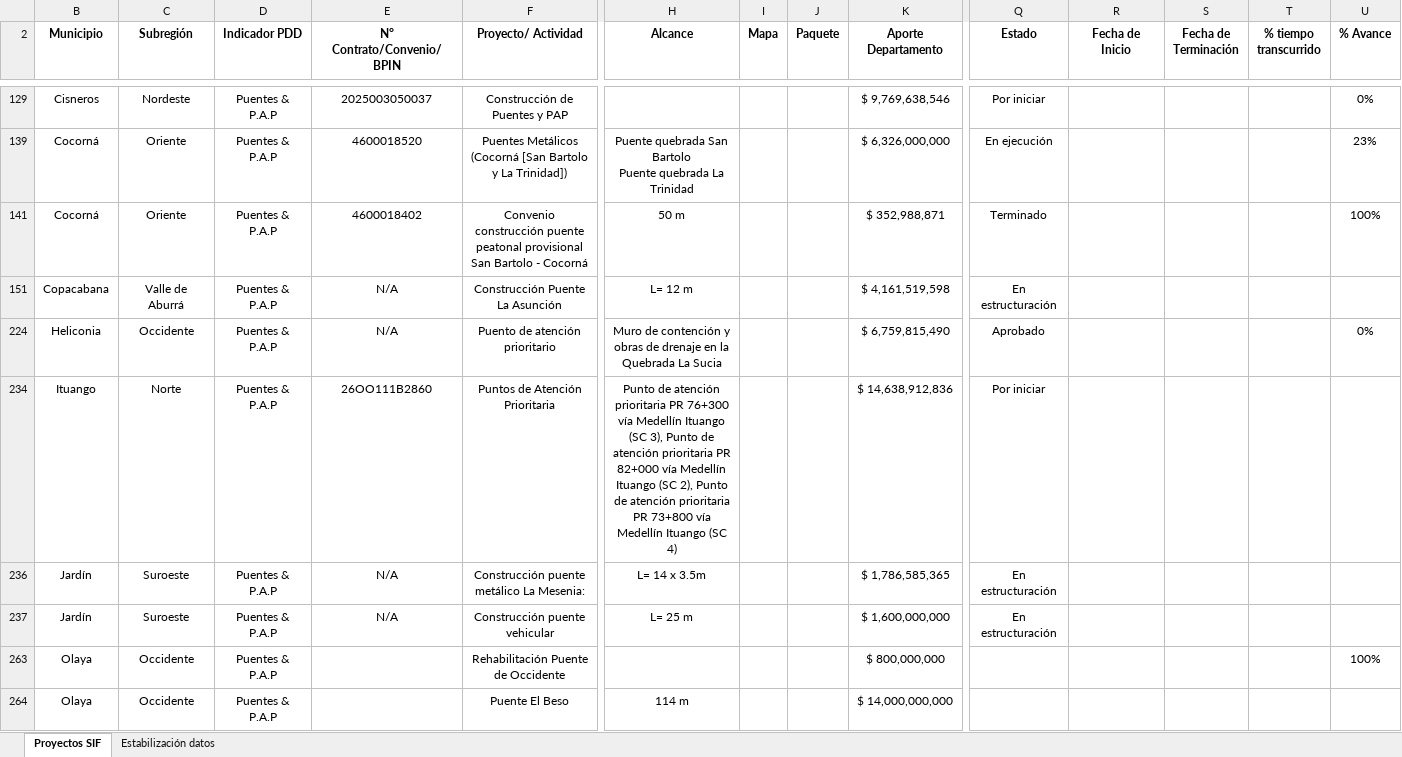
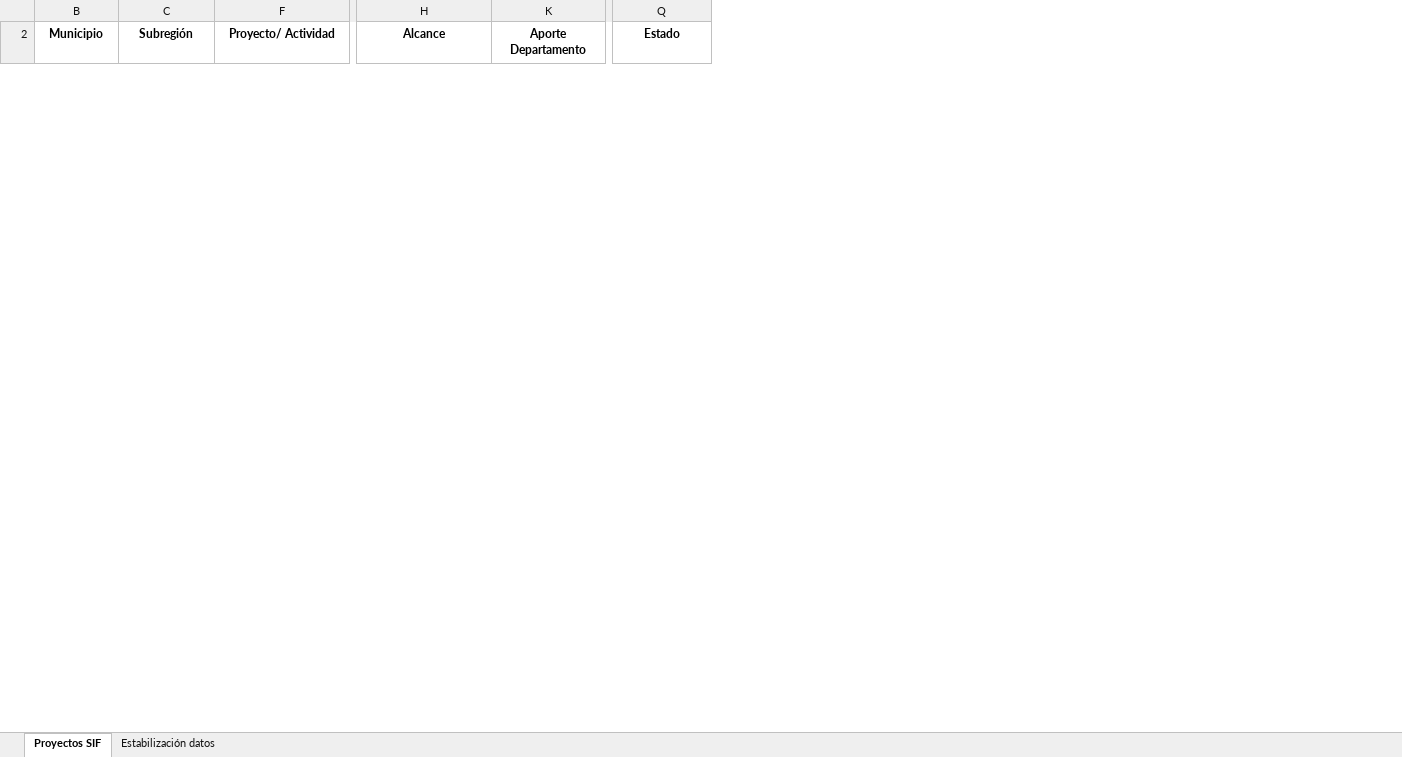
Before and after one commit to jvelez-cyber/Proyectos-SIF, an Excel workbook: data/proyectos.xlsx, sheet Proyectos SIF, drawn as a sheet; only a part is shown, gaps mark what is left out; values as stored, in another font and other column widths than the file's, no borders; removed rows and columns are numbered as before the commit, all else as after; rows hold the shown columns only; ↵ is a line break in a cell; the diff covers the shown part only; the diff names each change by its address in the sheet, - before the commit and + after, or states it on an @@ line.

```diff
--- a/data/proyectos.xlsx (sheet Proyectos SIF)
+++ b/data/proyectos.xlsx (sheet Proyectos SIF)
@@ column D (Indicador PDD) hidden, empty @@
@@ column E (N° Contrato/Convenio/BPIN) hidden, empty @@
@@ column I (Mapa) hidden, empty @@
@@ column J (Paquete) hidden, empty @@
@@ column R (Fecha de Inicio) hidden, empty @@
@@ column S (Fecha de Terminación) hidden, empty @@
@@ column T (% tiempo transcurrido) hidden, empty @@
@@ column U (% Avance) hidden, empty @@
-row 129: Cisneros | Nordeste | Puentes & P.A.P | 2025003050037 | Construcción de Puentes y PAP |  |  |  | $ 9,769,638,546 | Por iniciar |  |  |  | 0%
-row 139: Cocorná | Oriente | Puentes & P.A.P | 4600018520 | Puentes Metálicos (Cocorná [San Bartolo y La Trinidad]) | Puente quebrada San Bartolo ↵ Puente quebrada La Trinidad |  |  | $ 6,326,000,000 | En ejecución |  |  |  | 23%
-row 141: Cocorná | Oriente | Puentes & P.A.P | 4600018402 | Convenio construcción puente peatonal provisional San Bartolo - Cocorná | 50 m |  |  | $ 352,988,871 | Terminado |  |  |  | 100%
-row 151: Copacabana | Valle de Aburrá | Puentes & P.A.P | N/A | Construcción Puente La Asunción | L= 12 m |  |  | $ 4,161,519,598 | En estructuración
-row 224: Heliconia | Occidente | Puentes & P.A.P | N/A | Puento de atención prioritario | Muro de contención y obras de drenaje en la Quebrada La Sucia |  |  | $ 6,759,815,490 | Aprobado |  |  |  | 0%
-row 234: Ituango | Norte | Puentes & P.A.P | 26OO111B2860 | Puntos de Atención Prioritaria | Punto de atención prioritaria PR 76+300 vía Medellín Ituango (SC 3), Punto de atención prioritaria PR 82+000 vía Medellín Ituango (SC 2), Punto de atención prioritaria PR 73+800 vía Medellín Ituango (SC 4) |  |  | $ 14,638,912,836 | Por iniciar
-row 236: Jardín | Suroeste | Puentes & P.A.P | N/A | Construcción puente metálico La Mesenia: | L= 14 x 3.5m |  |  | $ 1,786,585,365 | En estructuración
-row 237: Jardín | Suroeste | Puentes & P.A.P | N/A | Construcción puente vehicular | L= 25 m |  |  | $ 1,600,000,000 | En estructuración
-row 263: Olaya | Occidente | Puentes & P.A.P |  | Rehabilitación Puente de Occidente |  |  |  | $ 800,000,000 |  |  |  |  | 100%
-row 264: Olaya | Occidente | Puentes & P.A.P |  | Puente El Beso | 114 m |  |  | $ 14,000,000,000
```
Also changed, not shown: 8 added rows and 35 removed rows elsewhere in this sheet, hidden cells.
